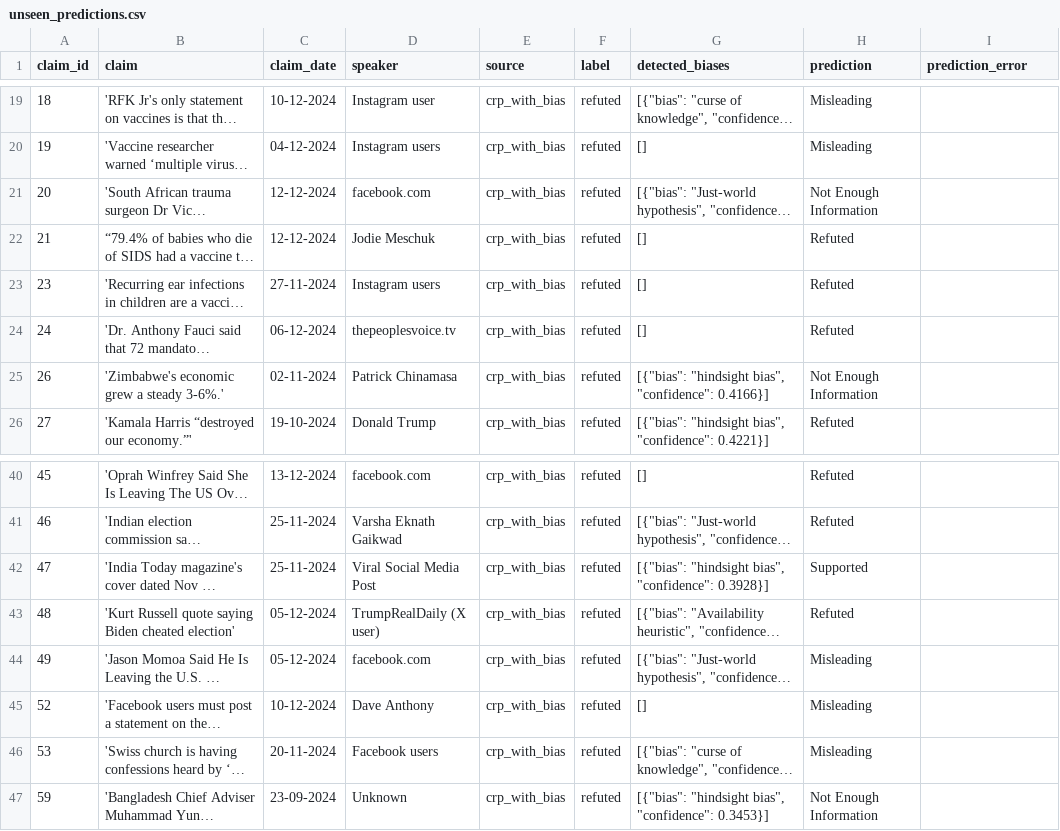
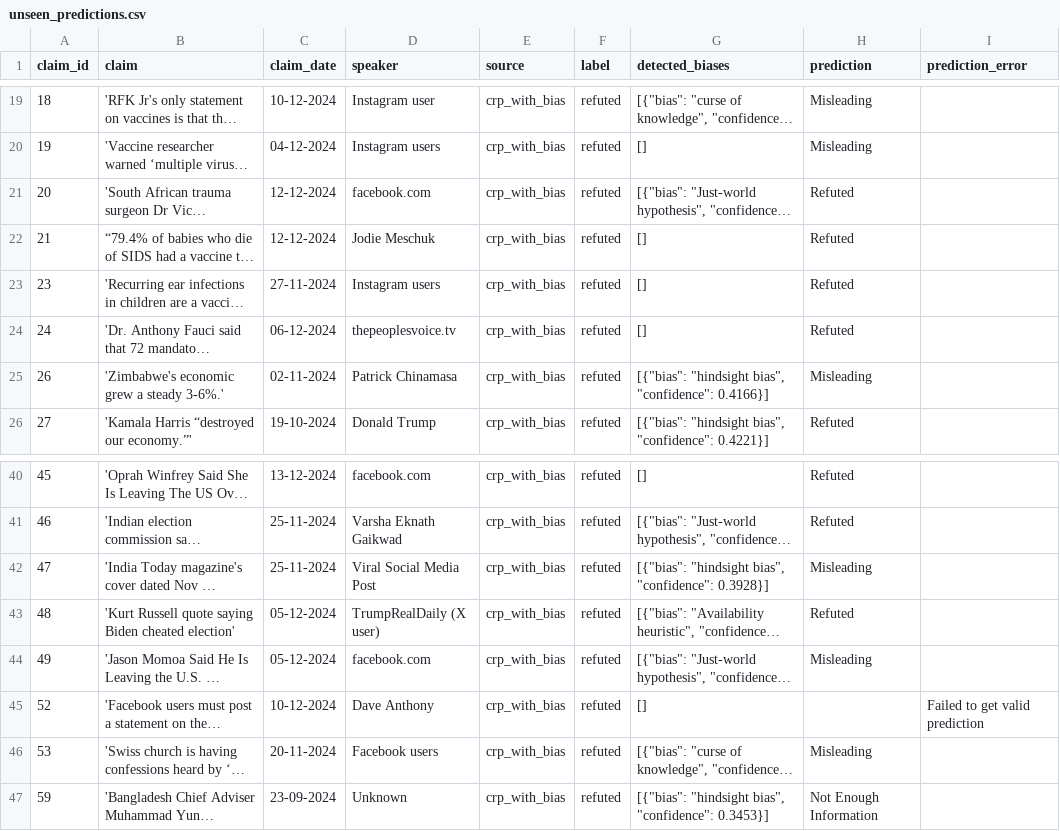
Before and after one commit to MohammadAmanlou/NewClaimFactCheck, a CSV file: results/qwen2_5-72b-instruct/claimreview_plus/cognitive_bias_aware/unseen/unseen_predictions.csv, drawn as a sheet; only a part is shown, gaps mark what is left out; long unchanged cells end in …; the diff covers the shown part only; the diff names each change by its address in the sheet, - before the commit and + after, or states it on an @@ line.

```diff
--- a/results/qwen2_5-72b-instruct/claimreview_plus/cognitive_bias_aware/unseen/unseen_predictions.csv
+++ b/results/qwen2_5-72b-instruct/claimreview_plus/cognitive_bias_aware/unseen/unseen_predictions.csv
-H21 (prediction): Not Enough Information
+H21 (prediction): Refuted
-H25 (prediction): Not Enough Information
+H25 (prediction): Misleading
-H42 (prediction): Supported
+H42 (prediction): Misleading
-H45 (prediction): Misleading
+H45 (prediction): (empty)
-I45 (prediction_error): (empty)
+I45 (prediction_error): Failed to get valid prediction
```
Also changed, not shown: 17 edited cells elsewhere in this file, results/qwen2_5-72b-instruct/claimreview_plus/cognitive_bias_aware/seen/seen_predictions.csv, 11 other files.
